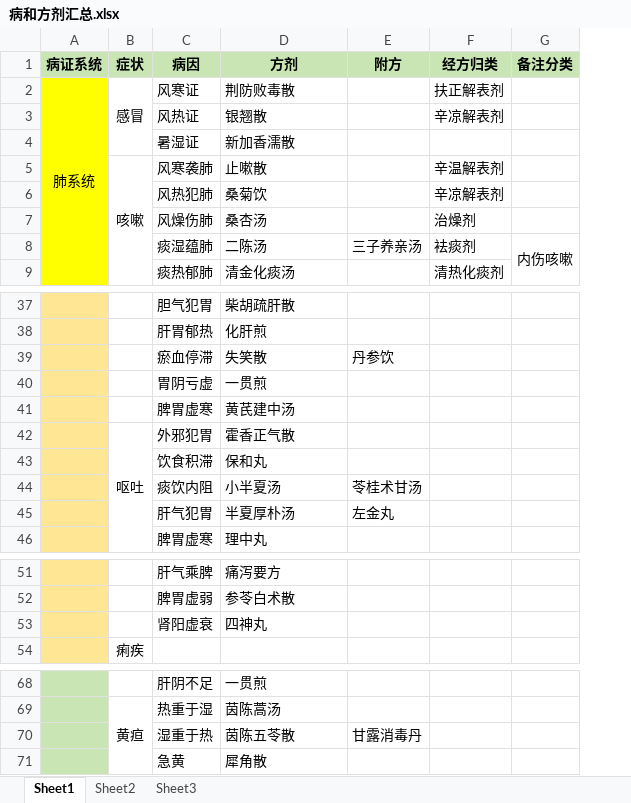
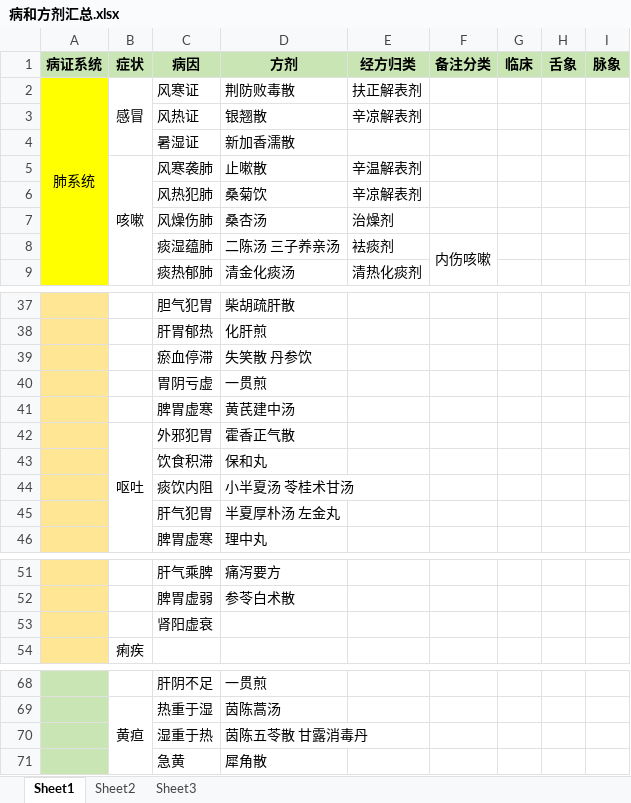
Before and after one commit to mzxjhx/zhongy, an Excel workbook: 内科学笔记/病和方剂汇总.xlsx, sheet Sheet1, drawn as a sheet; only a part is shown, gaps mark what is left out; values as stored, in another font and other column widths than the file's, no borders; removed rows and columns are numbered as before the commit, all else as after; the diff covers the shown part only; the diff names each change by its address in the sheet, - before the commit and + after, or states it on an @@ line.

```diff
--- a/内科学笔记/病和方剂汇总.xlsx (sheet Sheet1)
+++ b/内科学笔记/病和方剂汇总.xlsx (sheet Sheet1)
-column E (附方), row 8: 三子养亲汤; rows 39-45: 丹参饮 |  |  |  |  | 苓桂术甘汤 | 左金丸; row 70: 甘露消毒丹
+column G (临床), empty
+column H (舌象), empty
+column I (脉象), empty
-D8 (方剂): 二陈汤
+D8 (方剂): 二陈汤 三子养亲汤
-D39 (方剂): 失笑散
+D39 (方剂): 失笑散 丹参饮
-D44 (方剂): 小半夏汤
+D44 (方剂): 小半夏汤 苓桂术甘汤
-D45 (方剂): 半夏厚朴汤
+D45 (方剂): 半夏厚朴汤 左金丸
-D53 (方剂): 四神丸
+D53 (方剂): (empty)
-D70 (方剂): 茵陈五苓散
+D70 (方剂): 茵陈五苓散 甘露消毒丹
```
Also changed, not shown: 10 added rows, 3 removed rows and 5 edited cells elsewhere in this sheet.
